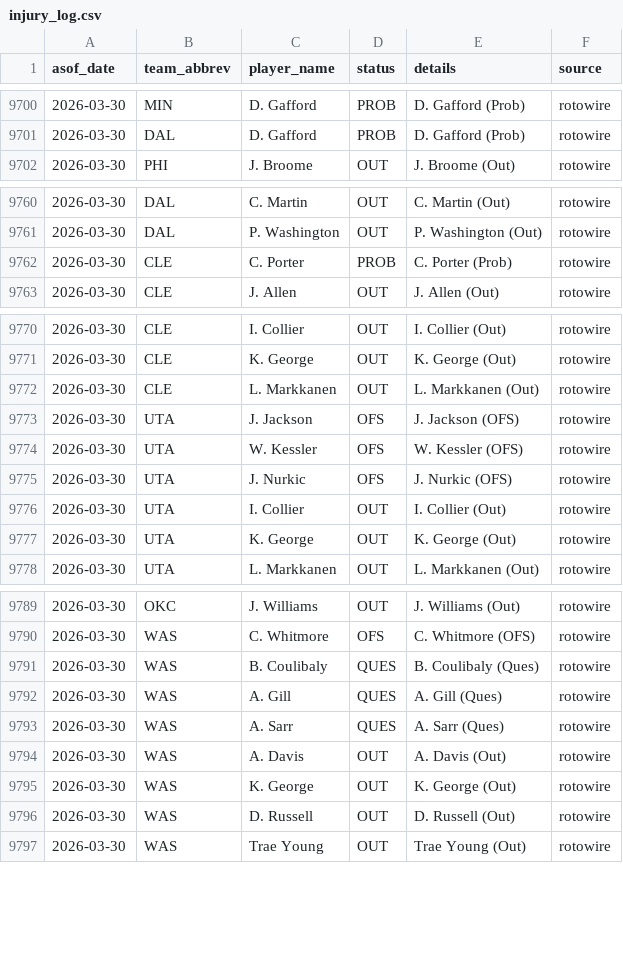
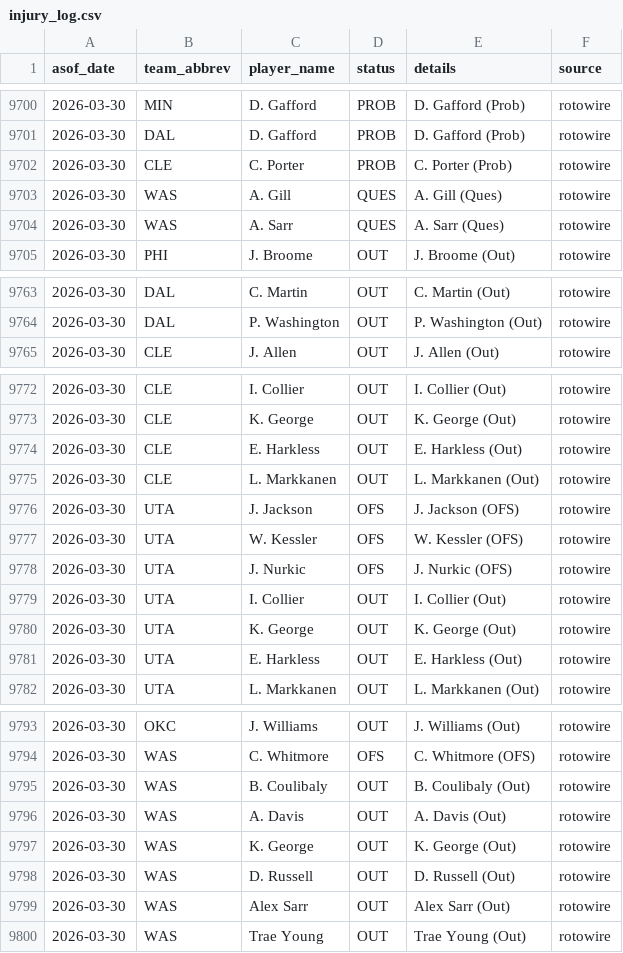
Before and after one commit to oliver-monday/moneyline, a CSV file: logs/injury_log.csv, drawn as a sheet; only a part is shown, gaps mark what is left out.

```diff
--- a/logs/injury_log.csv
+++ b/logs/injury_log.csv
@@ -9701,2 +9701,5 @@ asof_date,team_abbrev,player_name,status,details,source
 2026-03-30,DAL,D. Gafford,PROB,D. Gafford (Prob),rotowire
+2026-03-30,CLE,C. Porter,PROB,C. Porter (Prob),rotowire
+2026-03-30,WAS,A. Gill,QUES,A. Gill (Ques),rotowire
+2026-03-30,WAS,A. Sarr,QUES,A. Sarr (Ques),rotowire
 2026-03-30,PHI,J. Broome,OUT,J. Broome (Out),rotowire
@@ -9761,3 +9764,2 @@ asof_date,team_abbrev,player_name,status,details,source
 2026-03-30,DAL,P. Washington,OUT,P. Washington (Out),rotowire
-2026-03-30,CLE,C. Porter,PROB,C. Porter (Prob),rotowire
 2026-03-30,CLE,J. Allen,OUT,J. Allen (Out),rotowire
@@ -9771,2 +9773,3 @@ asof_date,team_abbrev,player_name,status,details,source
 2026-03-30,CLE,K. George,OUT,K. George (Out),rotowire
+2026-03-30,CLE,E. Harkless,OUT,E. Harkless (Out),rotowire
 2026-03-30,CLE,L. Markkanen,OUT,L. Markkanen (Out),rotowire
@@ -9777,2 +9780,3 @@ asof_date,team_abbrev,player_name,status,details,source
 2026-03-30,UTA,K. George,OUT,K. George (Out),rotowire
+2026-03-30,UTA,E. Harkless,OUT,E. Harkless (Out),rotowire
 2026-03-30,UTA,L. Markkanen,OUT,L. Markkanen (Out),rotowire
@@ -9790,5 +9794,3 @@ asof_date,team_abbrev,player_name,status,details,source
 2026-03-30,WAS,C. Whitmore,OFS,C. Whitmore (OFS),rotowire
-2026-03-30,WAS,B. Coulibaly,QUES,B. Coulibaly (Ques),rotowire
-2026-03-30,WAS,A. Gill,QUES,A. Gill (Ques),rotowire
-2026-03-30,WAS,A. Sarr,QUES,A. Sarr (Ques),rotowire
+2026-03-30,WAS,B. Coulibaly,OUT,B. Coulibaly (Out),rotowire
 2026-03-30,WAS,A. Davis,OUT,A. Davis (Out),rotowire
@@ -9796,2 +9798,3 @@ asof_date,team_abbrev,player_name,status,details,source
 2026-03-30,WAS,D. Russell,OUT,D. Russell (Out),rotowire
+2026-03-30,WAS,Alex Sarr,OUT,Alex Sarr (Out),rotowire
 2026-03-30,WAS,Trae Young,OUT,Trae Young (Out),rotowire
```
Also changed, not shown: 1 other file.
